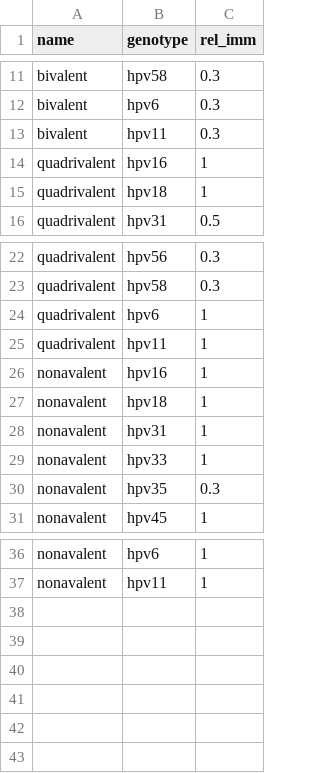
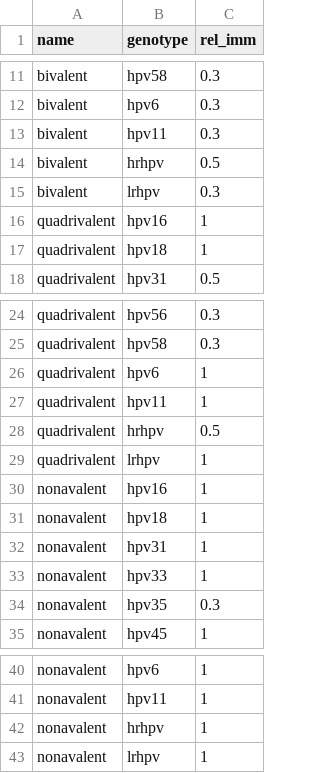
Before and after one commit to InstituteforDiseaseModeling/hpvsim, a CSV file: hpvsim/data/products_vx.csv, drawn as a sheet; only a part is shown, gaps mark what is left out; the diff names each change by its address in the sheet, - before the commit and + after, or states it on an @@ line.

```diff
--- a/hpvsim/data/products_vx.csv
+++ b/hpvsim/data/products_vx.csv
+row 14: bivalent | hrhpv | 0.5
+row 15: bivalent | lrhpv | 0.3
+row 28: quadrivalent | hrhpv | 0.5
+row 29: quadrivalent | lrhpv | 1
+row 42: nonavalent | hrhpv | 1
+row 43: nonavalent | lrhpv | 1
```
Also changed, not shown: hpvsim/data/products_dx.csv, hpvsim/data/products_tx.csv.
